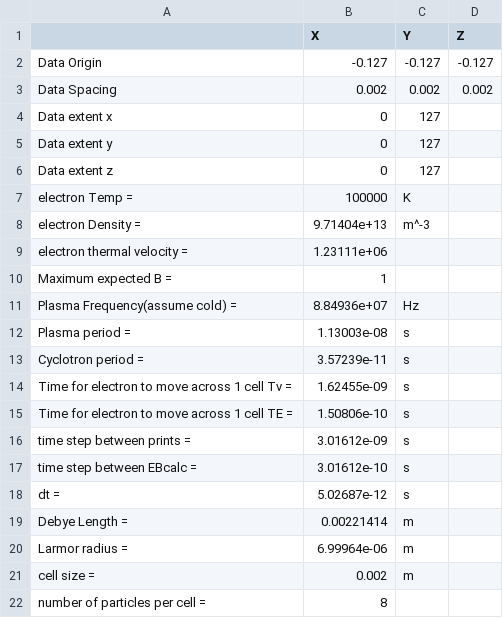
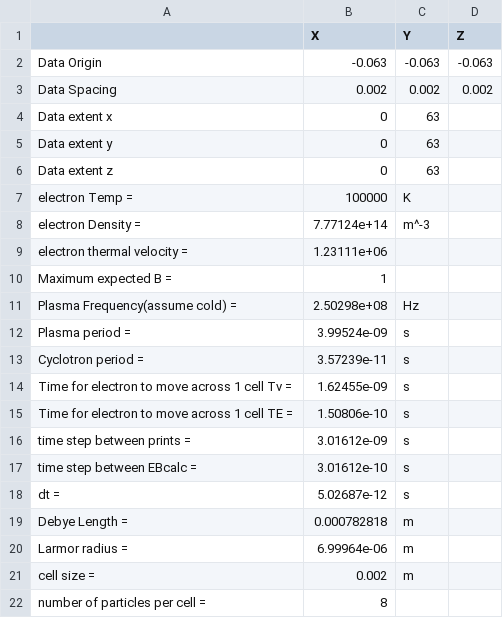
Before and after one commit to pcklee123/AI-Nuclear-Fusion-2022, a CSV file: info.csv, drawn as a sheet.

Commit message:
modified:   .gitignore 	modified:   TS3.cpp 	new file:   TS3.exe 	modified:   include/traj.h 	modified:   info.csv 	modified:   log.csv

```diff
--- a/info.csv
+++ b/info.csv
@@ -1,13 +1,13 @@
 ,X, Y, Z
-Data Origin,-0.127,-0.127,-0.127
+Data Origin,-0.063,-0.063,-0.063
 Data Spacing,0.002,0.002,0.002
-Data extent x, 0,127
-Data extent y, 0,127
-Data extent z, 0,127
+Data extent x, 0,63
+Data extent y, 0,63
+Data extent z, 0,63
 electron Temp = ,100000,K
-electron Density =,9.71404e+13,m^-3
+electron Density =,7.77124e+14,m^-3
 electron thermal velocity = ,1.23111e+06
 Maximum expected B = ,1
-Plasma Frequency(assume cold) = ,8.84936e+07, Hz
-Plasma period =,1.13003e-08,s
+Plasma Frequency(assume cold) = ,2.50298e+08, Hz
+Plasma period =,3.99524e-09,s
 Cyclotron period =,3.57239e-11,s
@@ -18,3 +18,3 @@ time step between EBcalc = ,3.01612e-10,s
 dt =,5.02687e-12,s
-Debye Length =,0.00221414,m
+Debye Length =,0.000782818,m
 Larmor radius =,6.99964e-06,m
```
Also changed, not shown: 13 other files.
